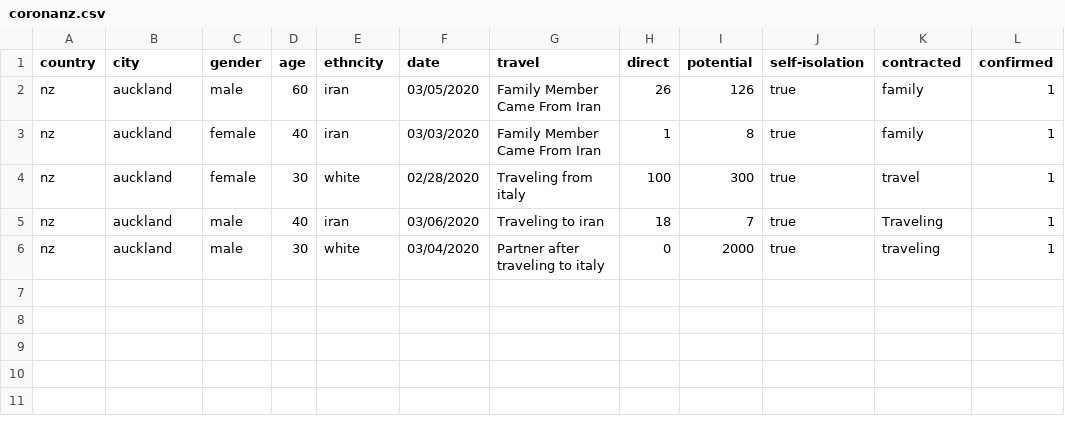
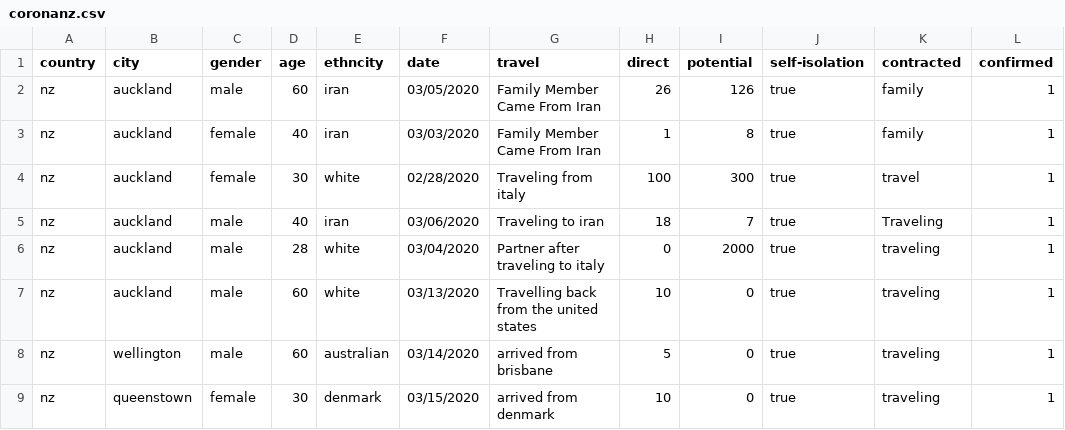
Before and after one commit to nzsnapshot/Covid-19-NZ, a CSV file: coronanz.csv, drawn as a sheet.

Commit message:
Updated the csv with new new zealand corona virus data

```diff
--- a/coronanz.csv
+++ b/coronanz.csv
@@ -5,2 +5,5 @@ nz,auckland,female,30,white,02/28/2020,Traveling from italy,100,300,true,travel,
 nz,auckland,male,40,iran,03/06/2020,Traveling to iran,18,7,true,Traveling,1
-nz,auckland,male,30,white,03/04/2020,Partner after traveling to italy,0,2000,true,traveling,1
+nz,auckland,male,28,white,03/04/2020,Partner after traveling to italy,0,2000,true,traveling,1
+nz,auckland,male,60,white,03/13/2020,Travelling back from the united states,10,0,true,traveling,1
+nz,wellington,male,60,australian,03/14/2020,arrived from brisbane,5,0,true,traveling,1
+nz,queenstown,female,30,denmark,03/15/2020,arrived from denmark,10,0,true,traveling,1
```
Also changed, not shown: 1 other file.
